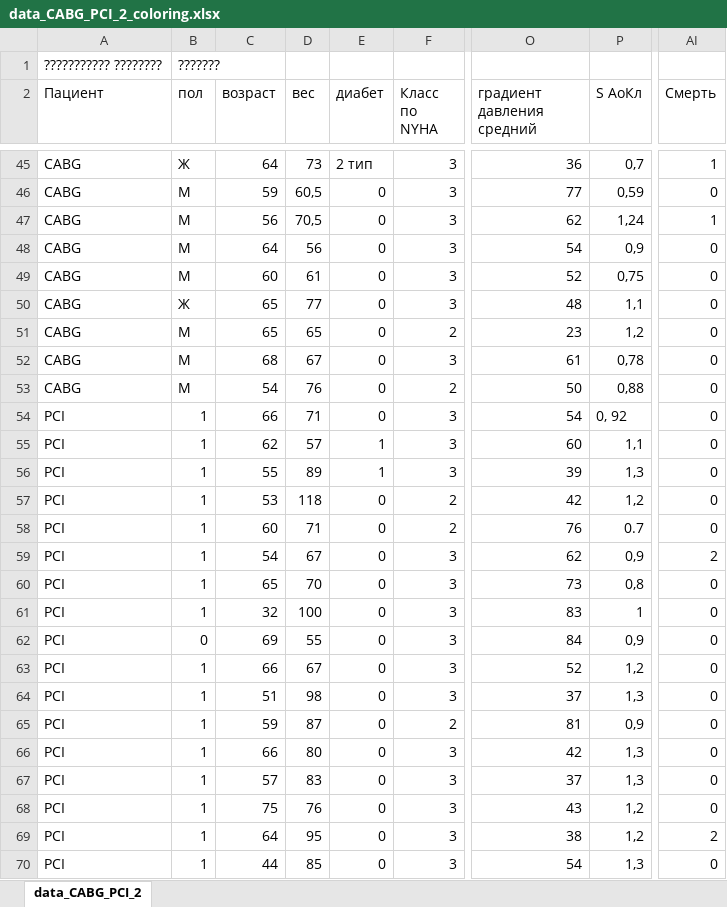
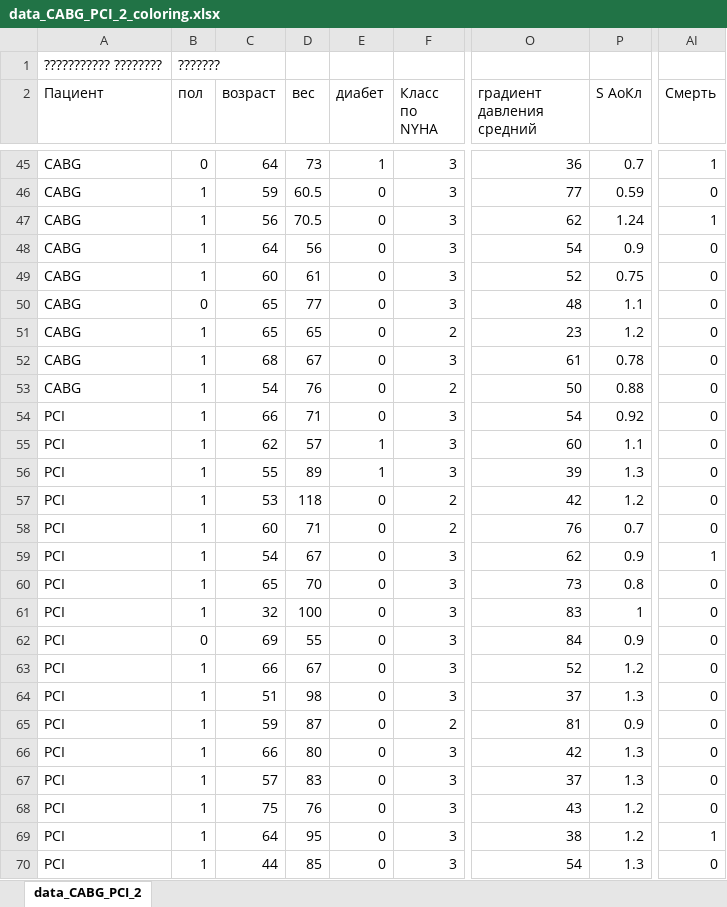
Before and after one commit to SophieKoshkareva/RParserForTable, an Excel workbook: data_CABG_PCI_2_coloring.xlsx, sheet data_CABG_PCI_2, drawn as a sheet; only a part is shown, gaps mark what is left out; values as stored, in another font and other column widths than the file's, no cell formats; the diff covers the shown part only; the diff names each change by its address in the sheet, - before the commit and + after, or states it on an @@ line.

```diff
--- a/data_CABG_PCI_2_coloring.xlsx (sheet data_CABG_PCI_2)
+++ b/data_CABG_PCI_2_coloring.xlsx (sheet data_CABG_PCI_2)
-B45 (пол): Ж
+B45 (пол): 0
-E45 (диабет): 2 тип
+E45 (диабет): 1
-P45 (S АоКл): 0,7
+P45 (S АоКл): 0.7
-B46:B49 (пол): М
+B46:B49 (пол): 1
-D46 (вес): 60,5
+D46 (вес): 60.5
-P46 (S АоКл): 0,59
+P46 (S АоКл): 0.59
-D47 (вес): 70,5
+D47 (вес): 70.5
-P47 (S АоКл): 1,24
+P47 (S АоКл): 1.24
-P48 (S АоКл): 0,9
+P48 (S АоКл): 0.9
-P49 (S АоКл): 0,75
+P49 (S АоКл): 0.75
-B50 (пол): Ж
+B50 (пол): 0
-P50 (S АоКл): 1,1
+P50 (S АоКл): 1.1
-B51:B53 (пол): М
+B51:B53 (пол): 1
-P51 (S АоКл): 1,2
+P51 (S АоКл): 1.2
-P52 (S АоКл): 0,78
+P52 (S АоКл): 0.78
-P53 (S АоКл): 0,88
+P53 (S АоКл): 0.88
-P54 (S АоКл): 0, 92
+P54 (S АоКл): 0.92
-P55 (S АоКл): 1,1
+P55 (S АоКл): 1.1
-P56 (S АоКл): 1,3
+P56 (S АоКл): 1.3
-P57 (S АоКл): 1,2
+P57 (S АоКл): 1.2
-P59 (S АоКл): 0,9
+P59 (S АоКл): 0.9
-AI59 (Смерть): 2
+AI59 (Смерть): 1
-P60 (S АоКл): 0,8
+P60 (S АоКл): 0.8
-P62 (S АоКл): 0,9
+P62 (S АоКл): 0.9
-P63 (S АоКл): 1,2
+P63 (S АоКл): 1.2
-P64 (S АоКл): 1,3
+P64 (S АоКл): 1.3
-P65 (S АоКл): 0,9
+P65 (S АоКл): 0.9
-P66:P67 (S АоКл): 1,3
+P66:P67 (S АоКл): 1.3
-P68:P69 (S АоКл): 1,2
+P68:P69 (S АоКл): 1.2
-AI69 (Смерть): 2
+AI69 (Смерть): 1
-P70 (S АоКл): 1,3
+P70 (S АоКл): 1.3
```
Also changed, not shown: 1 added row and 147 edited cells elsewhere in this sheet, cell formats, 6 other files.
